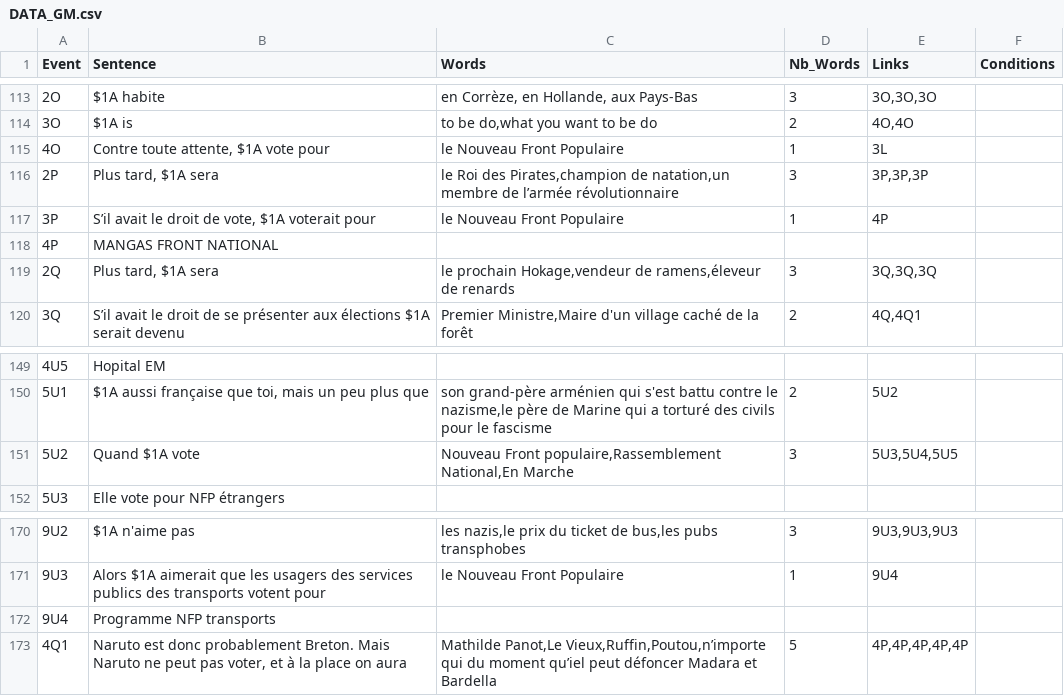
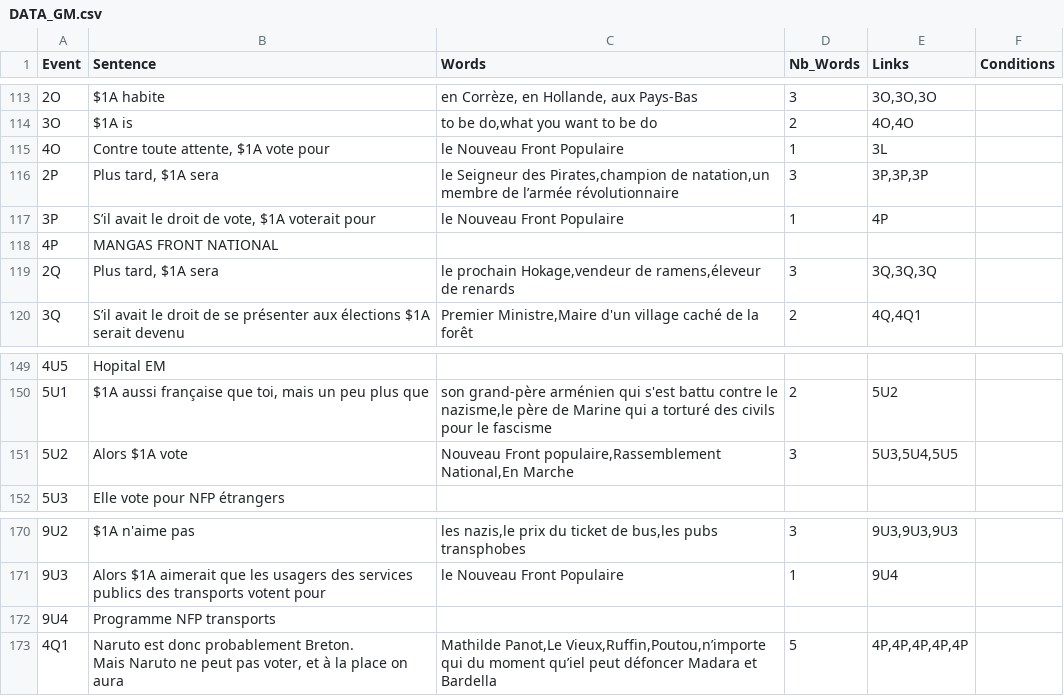
Before and after one commit to Parfione/Git_NFP, a CSV file: Je Suis Là/data/DATA_GM.csv (was Je Suis Là/DATA_GM.csv), drawn as a sheet; only a part is shown, gaps mark what is left out; the diff names each change by its address in the sheet, - before the commit and + after, or states it on an @@ line.

```diff
--- a/Je Suis Là/DATA_GM.csv
+++ b/Je Suis Là/data/DATA_GM.csv
-C116 (Words): le Roi des Pirates,champion…
+C116 (Words): le Seigneur des Pirates,champion…
-B151 (Sentence): Quand $1A vote
+B151 (Sentence): Alors $1A vote
-B173 (Sentence): …on aura
+B173 (Sentence): …on aura
```
Also changed, not shown: 35 other files.
